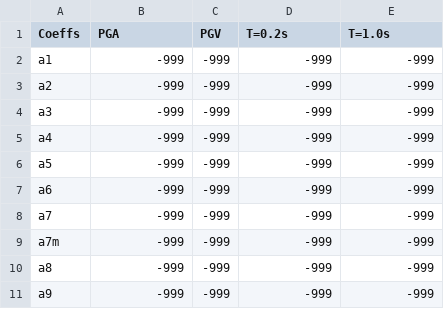
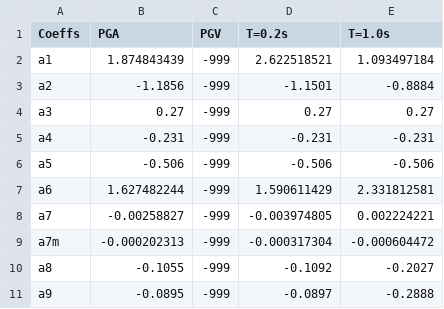
Before and after one commit to gmm-tr/ECEE2026-Coefficients, a CSV file: Coeffs_ECEE26_GMM-TR.csv, drawn as a sheet; only a part is shown; the diff covers the shown part only.

Commit message:
Update Coeffs_ECEE26_GMM-TR.csv

```diff
--- a/Coeffs_ECEE26_GMM-TR.csv
+++ b/Coeffs_ECEE26_GMM-TR.csv
@@ -1,11 +1,11 @@
 Coeffs,PGA,PGV,T=0.2s,T=1.0s
-a1,-999,-999,-999,-999
-a2,-999,-999,-999,-999
-a3,-999,-999,-999,-999
-a4,-999,-999,-999,-999
-a5,-999,-999,-999,-999
-a6,-999,-999,-999,-999
-a7,-999,-999,-999,-999
-a7m,-999,-999,-999,-999
-a8,-999,-999,-999,-999
-a9,-999,-999,-999,-999
+a1,1.874843439,-999,2.622518521,1.093497184
+a2,-1.1856,-999,-1.1501,-0.8884
+a3,0.27,-999,0.27,0.27
+a4,-0.231,-999,-0.231,-0.231
+a5,-0.506,-999,-0.506,-0.506
+a6,1.627482244,-999,1.590611429,2.331812581
+a7,-0.00258827,-999,-0.003974805,0.002224221
+a7m,-0.000202313,-999,-0.000317304,-0.000604472
+a8,-0.1055,-999,-0.1092,-0.2027
+a9,-0.0895,-999,-0.0897,-0.2888
```
Also changed, not shown: 30 edited cells elsewhere in this file.
